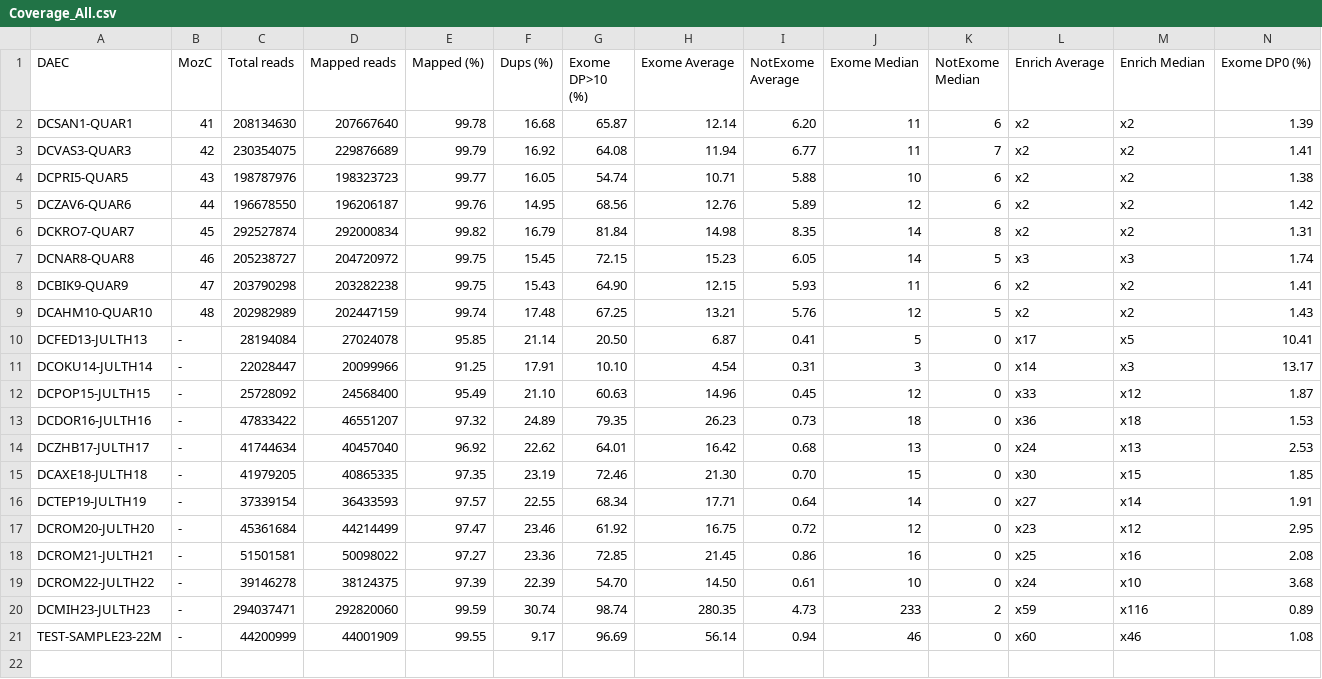
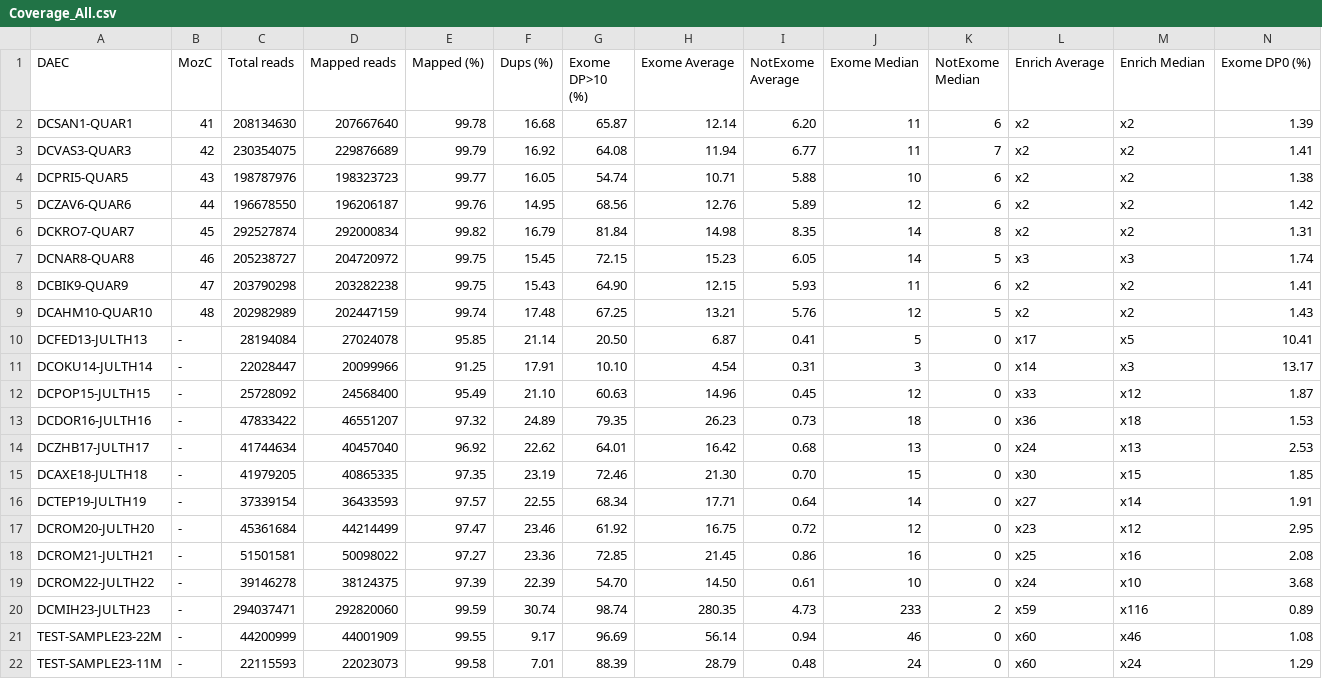
Before and after one commit to genomech/labjournal, a CSV file: labjournal/scripts_results/Coverage_All.csv, drawn as a sheet; only a part is shown; rows hold the shown columns only; the diff names each change by its address in the sheet, - before the commit and + after, or states it on an @@ line.

```diff
--- a/labjournal/scripts_results/Coverage_All.csv
+++ b/labjournal/scripts_results/Coverage_All.csv
+row 22: TEST-SAMPLE23-11M | - | 22115593 | 22023073 | 99.58 | 7.01 | 88.39 | 28.79 | 0.48 | 24 | 0 | x60 | x24 | 1.29
```
